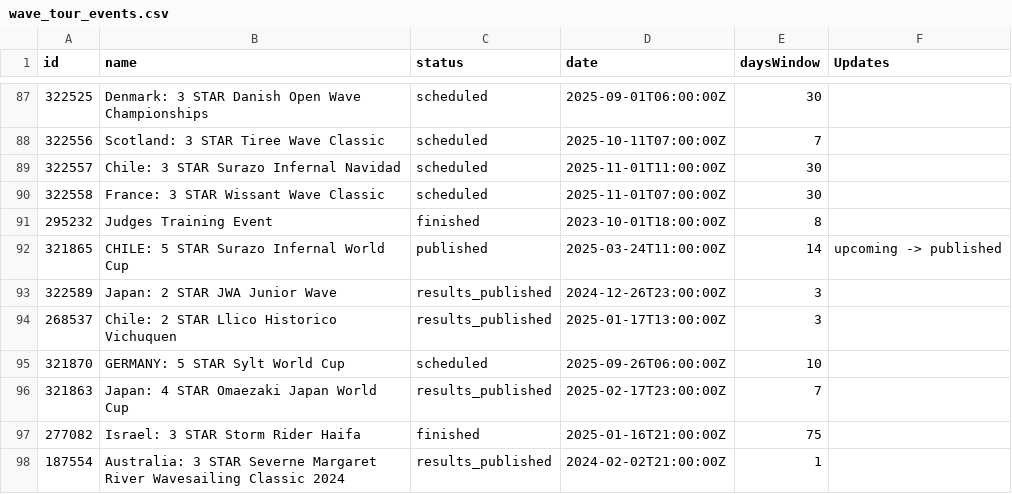
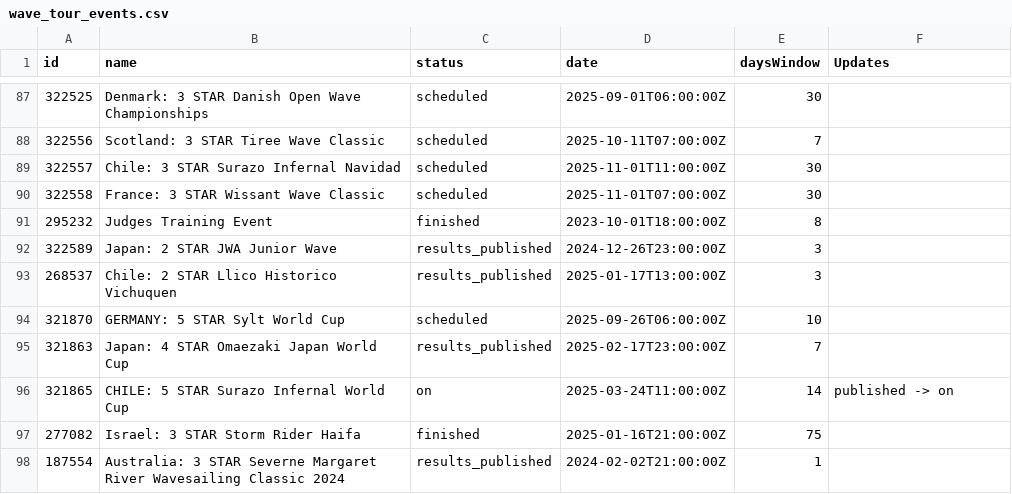
Before and after one commit to datawithjack/pwa-iwt-wave-tour-stats, a CSV file: wave_tour_events.csv, drawn as a sheet; only a part is shown, gaps mark what is left out; removed rows and columns are numbered as before the commit, all else as after; the diff names each change by its address in the sheet, - before the commit and + after, or states it on an @@ line.

```diff
--- a/wave_tour_events.csv
+++ b/wave_tour_events.csv
-row 92: 321865 | CHILE: 5 STAR Surazo Infernal World Cup | published | 2025-03-24T11:00:00Z | 14 | upcoming -> published
+row 96: 321865 | CHILE: 5 STAR Surazo Infernal World Cup | on | 2025-03-24T11:00:00Z | 14 | published -> on
```
Also changed, not shown: 1 other file.
